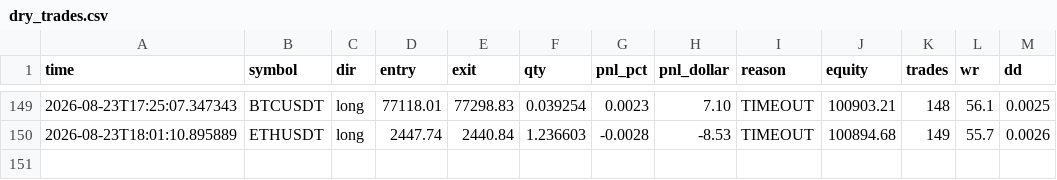
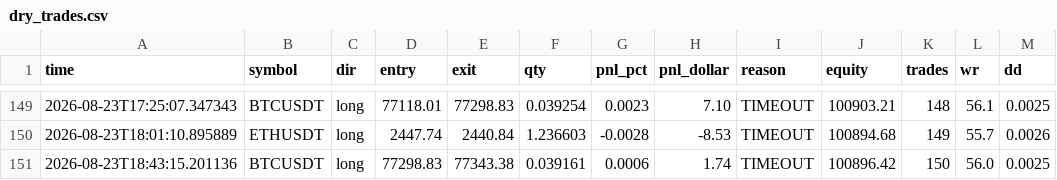
Before and after one commit to NkhekheRepository/alpha_system, a CSV file: dry_data/dry_trades.csv, drawn as a sheet; only a part is shown, gaps mark what is left out.

```diff
--- a/dry_data/dry_trades.csv
+++ b/dry_data/dry_trades.csv
@@ -150 +150,2 @@ time,symbol,dir,entry,exit,qty,pnl_pct,pnl_dollar,reason,equity,trades,wr,dd
 2026-08-23T18:01:10.895889,ETHUSDT,long,2447.74,2440.84,1.236603,-0.0028,-8.53,TIMEOUT,100894.68,149,55.7,0.0026
+2026-08-23T18:43:15.201136,BTCUSDT,long,77298.83,77343.38,0.039161,0.0006,1.74,TIMEOUT,100896.42,150,56.0,0.0025
```
Also changed, not shown: dry_data/alpha3_equity.csv, dry_data/alpha3_trades.csv, 4 other files.
